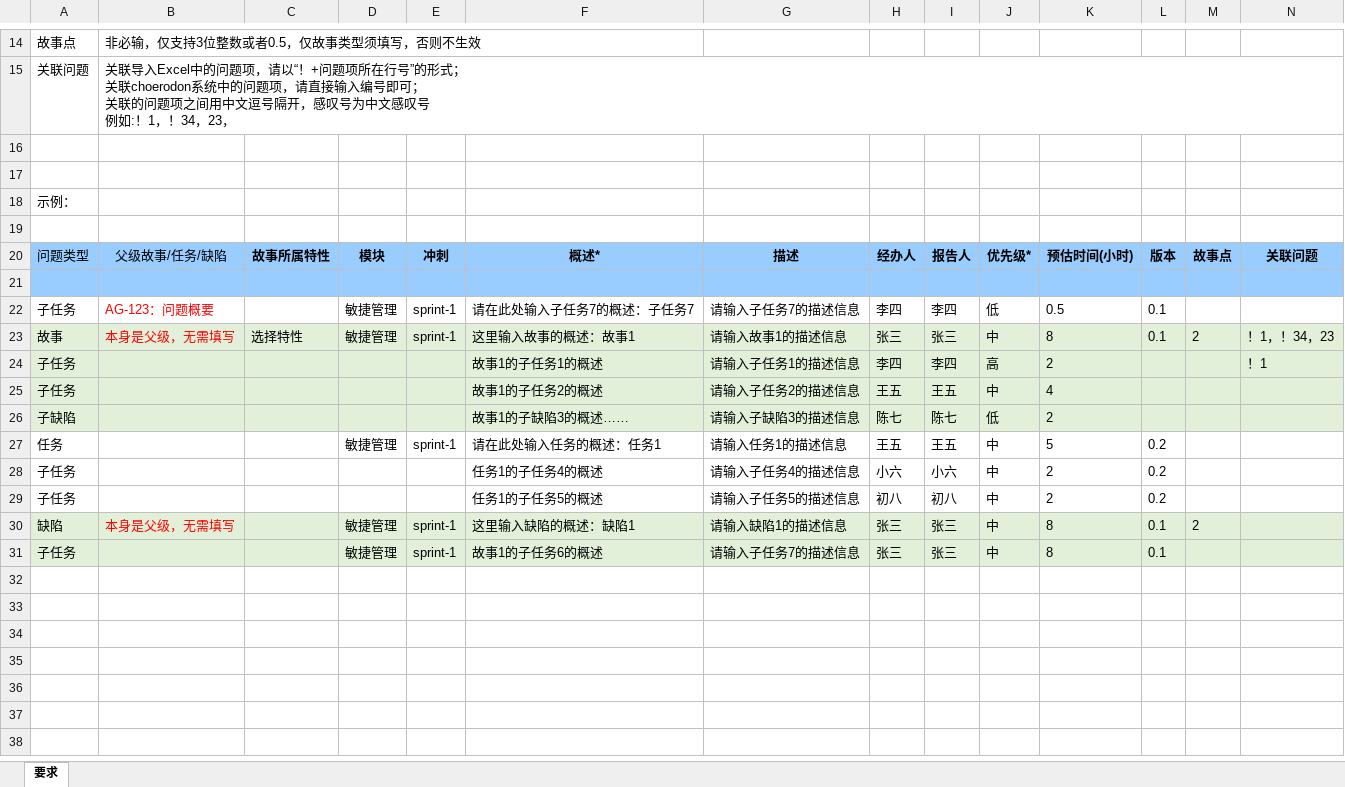
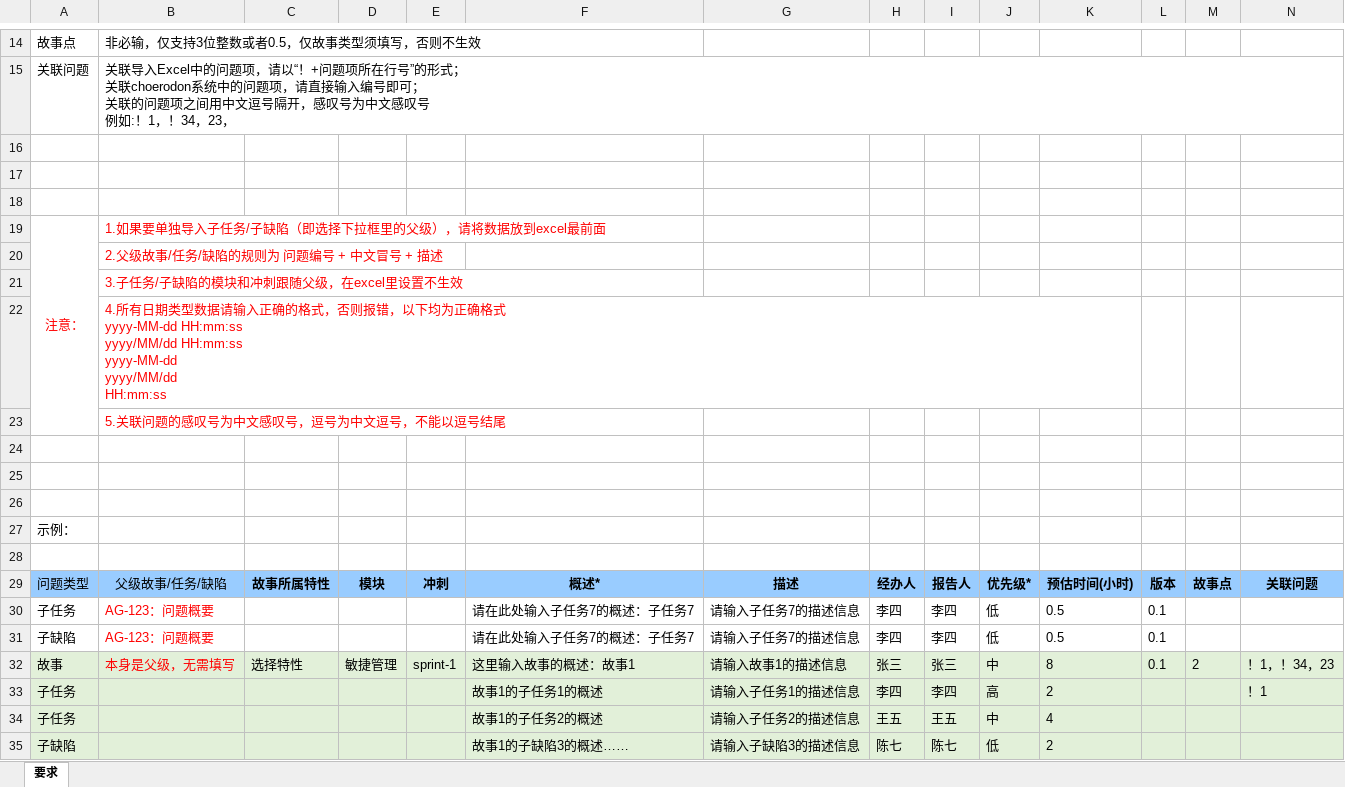
Before and after one commit to open-hand/agile-service, an Excel workbook: src/main/resources/templates/IssueImportGuideTemplate.xlsx, sheet 要求, drawn as a sheet; only a part is shown, gaps mark what is left out; the shorter side is filled out with more unchanged rows; values as stored, in another font and other column widths than the file's, no borders; removed rows and columns are numbered as before the commit, all else as after; rows hold the shown columns only; ↵ is a line break in a cell; the diff names each change by its address in the sheet, - before the commit and + after, or states it on an @@ line.

```diff
--- a/src/main/resources/templates/IssueImportGuideTemplate.xlsx (sheet 要求)
+++ b/src/main/resources/templates/IssueImportGuideTemplate.xlsx (sheet 要求)
+row 18: (empty)
+row 19: 注意： | 1.如果要单独导入子任务/子缺陷（即选择下拉框里的父级），请将数据放到excel最前面
+row 20:  | 2.父级故事/任务/缺陷的规则为 问题编号 + 中文冒号 + 描述
+row 21:  | 3.子任务/子缺陷的模块和冲刺跟随父级，在excel里设置不生效
+row 22:  | 4.所有日期类型数据请输入正确的格式，否则报错，以下均为正确格式 ↵ yyyy-MM-dd HH:mm:ss ↵ yyyy/MM/dd HH:mm:ss ↵ yyyy-MM-dd ↵ yyyy/MM/dd ↵ HH:mm:ss
+row 23:  | 5.关联问题的感叹号为中文感叹号，逗号为中文逗号，不能以逗号结尾
+row 24: (empty)
+row 25: (empty)
+row 26: (empty)
-row 21: (empty)
-D30: 敏捷管理
+D30: (empty)
-E30: sprint-1
+E30: (empty)
+row 31: 子缺陷 | AG-123：问题概要 |  |  |  | 请在此处输入子任务7的概述：子任务7 | 请输入子任务7的描述信息 | 李四 | 李四 | 低 | 0.5 | 0.1
```
Also changed, not shown: 2 other files.
